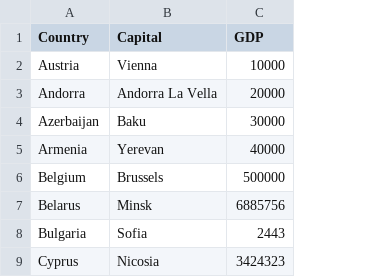
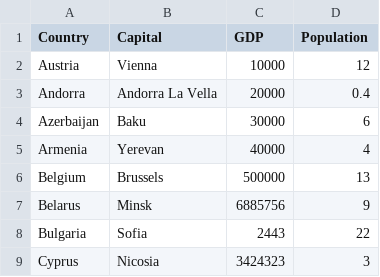
Before and after one commit to jeremysinger/gijoe, a CSV file: custom/csv_files/countries.csv, drawn as a sheet; the diff names each change by its address in the sheet, - before the commit and + after, or states it on an @@ line.

```diff
--- a/custom/csv_files/countries.csv
+++ b/custom/csv_files/countries.csv
+column D (Population), rows 2-9: 12 | 0.4 | 6 | 4 | 13 | 9 | 22 | 3
```
Also changed, not shown: 5 other files.
